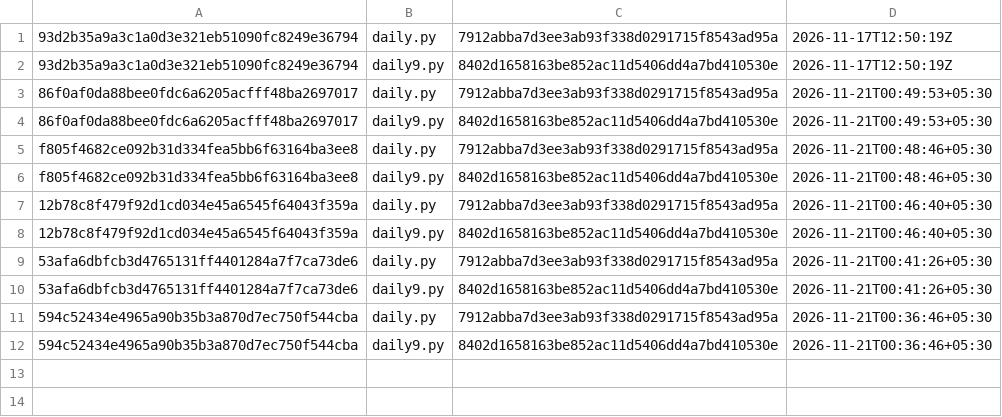
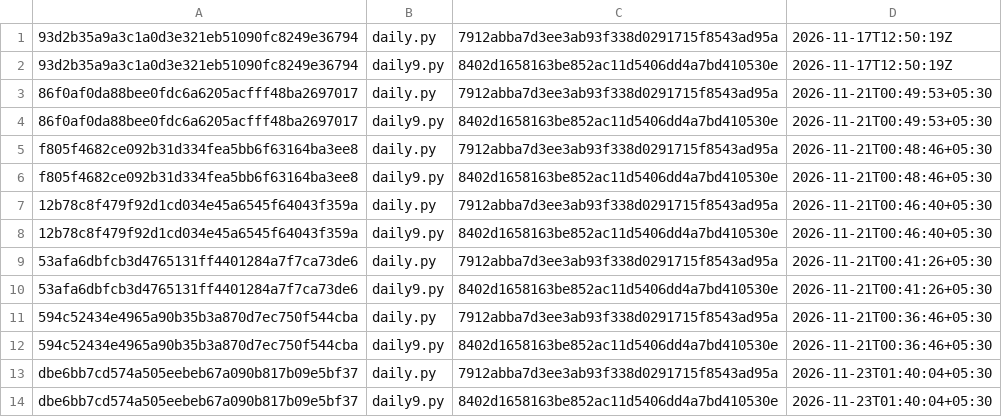
Before and after one commit to filmyodyssey-pixel/sc-archive, a TSV file: plaintext/index.tsv, drawn as a sheet.

```diff
--- a/plaintext/index.tsv
+++ b/plaintext/index.tsv
@@ -12 +12,3 @@ f805f4682ce092b31d334fea5bb6f63164ba3ee8	daily9.py	8402d1658163be852ac11d5406dd4
 594c52434e4965a90b35b3a870d7ec750f544cba	daily9.py	8402d1658163be852ac11d5406dd4a7bd410530e	2026-11-21T00:36:46+05:30
+dbe6bb7cd574a505eebeb67a090b817b09e5bf37	daily.py	7912abba7d3ee3ab93f338d0291715f8543ad95a	2026-11-23T01:40:04+05:30
+dbe6bb7cd574a505eebeb67a090b817b09e5bf37	daily9.py	8402d1658163be852ac11d5406dd4a7bd410530e	2026-11-23T01:40:04+05:30
```
Also changed, not shown: commits.tsv, 3 other files.
